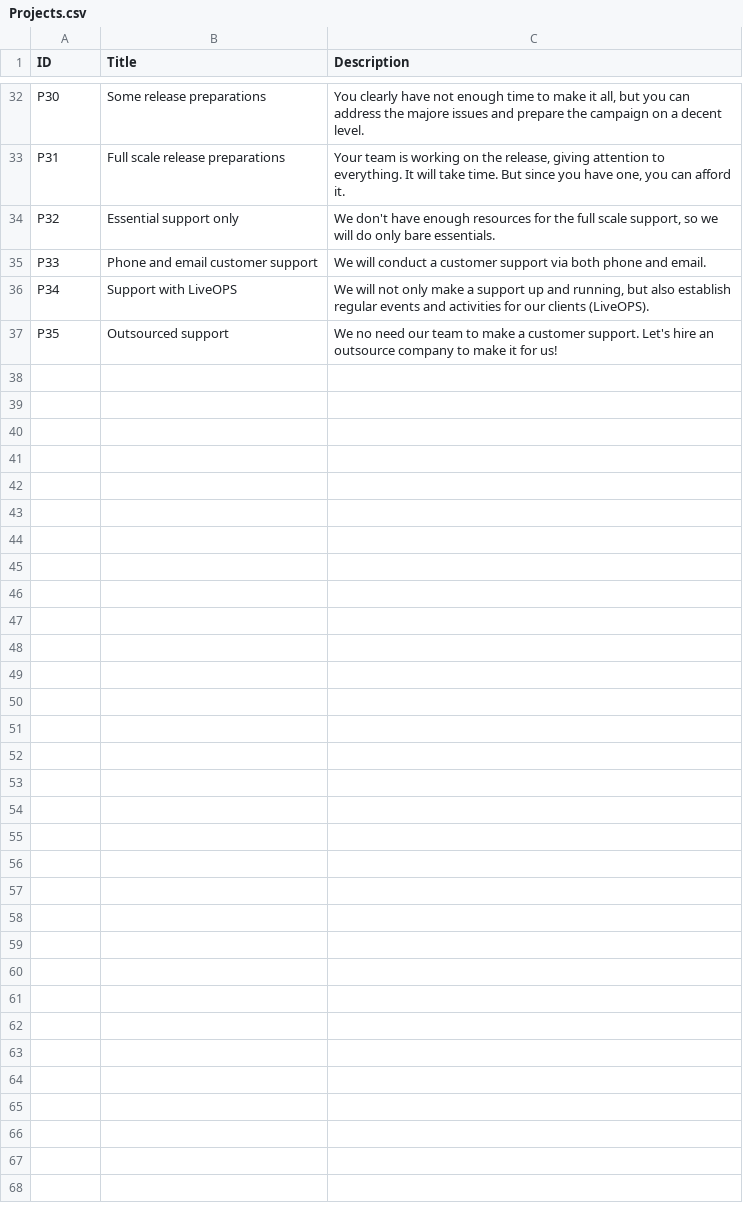
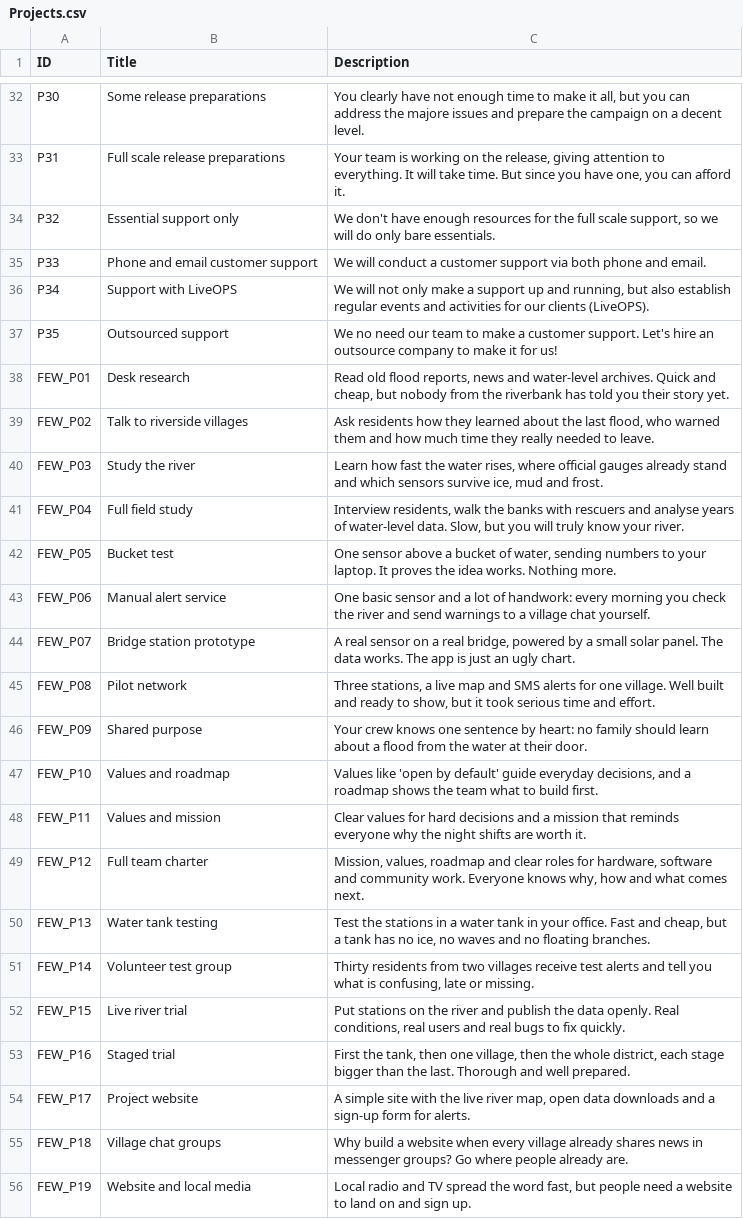
Before and after one commit to Kazakh-British-Technical-University/dpgsim, a CSV file: dpg_sim_export/Data/en/Projects.csv, drawn as a sheet; only a part is shown, gaps mark what is left out; the diff covers the shown part only; the diff names each change by its address in the sheet, - before the commit and + after, or states it on an @@ line.

```diff
--- a/dpg_sim_export/Data/en/Projects.csv
+++ b/dpg_sim_export/Data/en/Projects.csv
+row 38: FEW_P01 | Desk research | Read old flood reports, news and water-level archives. Quick and cheap, but nobody from the riverbank has told you their story yet.
+row 39: FEW_P02 | Talk to riverside villages | Ask residents how they learned about the last flood, who warned them and how much time they really needed to leave.
+row 40: FEW_P03 | Study the river | Learn how fast the water rises, where official gauges already stand and which sensors survive ice, mud and frost.
+row 41: FEW_P04 | Full field study | Interview residents, walk the banks with rescuers and analyse years of water-level data. Slow, but you will truly know your river.
+row 42: FEW_P05 | Bucket test | One sensor above a bucket of water, sending numbers to your laptop. It proves the idea works. Nothing more.
+row 43: FEW_P06 | Manual alert service | One basic sensor and a lot of handwork: every morning you check the river and send warnings to a village chat yourself.
+row 44: FEW_P07 | Bridge station prototype | A real sensor on a real bridge, powered by a small solar panel. The data works. The app is just an ugly chart.
+row 45: FEW_P08 | Pilot network | Three stations, a live map and SMS alerts for one village. Well built and ready to show, but it took serious time and effort.
+row 46: FEW_P09 | Shared purpose | Your crew knows one sentence by heart: no family should learn about a flood from the water at their door.
+row 47: FEW_P10 | Values and roadmap | Values like 'open by default' guide everyday decisions, and a roadmap shows the team what to build first.
+row 48: FEW_P11 | Values and mission | Clear values for hard decisions and a mission that reminds everyone why the night shifts are worth it.
+row 49: FEW_P12 | Full team charter | Mission, values, roadmap and clear roles for hardware, software and community work. Everyone knows why, how and what comes next.
+row 50: FEW_P13 | Water tank testing | Test the stations in a water tank in your office. Fast and cheap, but a tank has no ice, no waves and no floating branches.
+row 51: FEW_P14 | Volunteer test group | Thirty residents from two villages receive test alerts and tell you what is confusing, late or missing.
+row 52: FEW_P15 | Live river trial | Put stations on the river and publish the data openly. Real conditions, real users and real bugs to fix quickly.
+row 53: FEW_P16 | Staged trial | First the tank, then one village, then the whole district, each stage bigger than the last. Thorough and well prepared.
+row 54: FEW_P17 | Project website | A simple site with the live river map, open data downloads and a sign-up form for alerts.
+row 55: FEW_P18 | Village chat groups | Why build a website when every village already shares news in messenger groups? Go where people already are.
+row 56: FEW_P19 | Website and local media | Local radio and TV spread the word fast, but people need a website to land on and sign up.
```
Also changed, not shown: 17 added rows elsewhere in this file, 5 other files.
